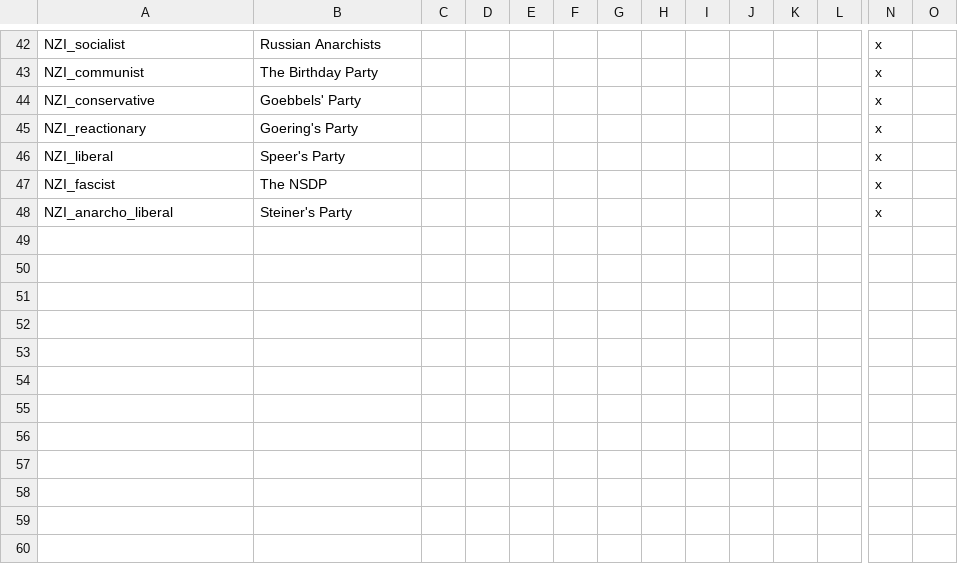
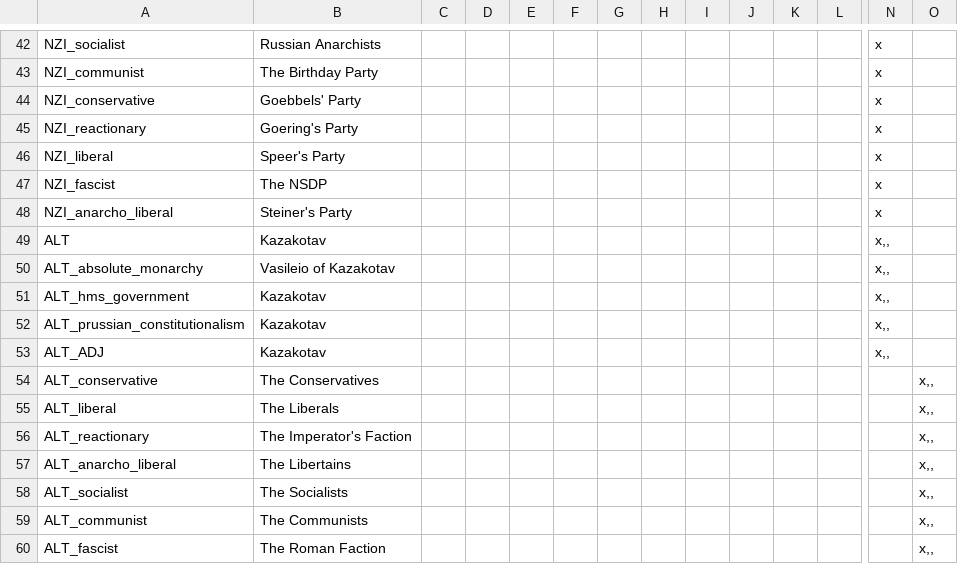
Before and after one commit to LukeZurg22/Pilgrimage-of-Prophecy, a CSV file: localisation/00_Allbored_Countries_Asia.csv, drawn as a sheet; only a part is shown, gaps mark what is left out; rows hold the shown columns only; the diff names each change by its address in the sheet, - before the commit and + after, or states it on an @@ line.

```diff
--- a/localisation/00_Allbored_Countries_Asia.csv
+++ b/localisation/00_Allbored_Countries_Asia.csv
+row 49: ALT | Kazakotav |  |  |  |  |  |  |  |  |  |  | x,,
+row 50: ALT_absolute_monarchy | Vasileio of Kazakotav |  |  |  |  |  |  |  |  |  |  | x,,
+row 51: ALT_hms_government | Kazakotav |  |  |  |  |  |  |  |  |  |  | x,,
+row 52: ALT_prussian_constitutionalism | Kazakotav |  |  |  |  |  |  |  |  |  |  | x,,
+row 53: ALT_ADJ | Kazakotav |  |  |  |  |  |  |  |  |  |  | x,,
+row 54: ALT_conservative | The Conservatives |  |  |  |  |  |  |  |  |  |  |  | x,,
+row 55: ALT_liberal | The Liberals |  |  |  |  |  |  |  |  |  |  |  | x,,
+row 56: ALT_reactionary | The Imperator's Faction |  |  |  |  |  |  |  |  |  |  |  | x,,
+row 57: ALT_anarcho_liberal | The Libertains |  |  |  |  |  |  |  |  |  |  |  | x,,
+row 58: ALT_socialist | The Socialists |  |  |  |  |  |  |  |  |  |  |  | x,,
+row 59: ALT_communist | The Communists |  |  |  |  |  |  |  |  |  |  |  | x,,
+row 60: ALT_fascist | The Roman Faction |  |  |  |  |  |  |  |  |  |  |  | x,,
```
Also changed, not shown: localisation/00_HPM_countries.csv, 30 other files.
